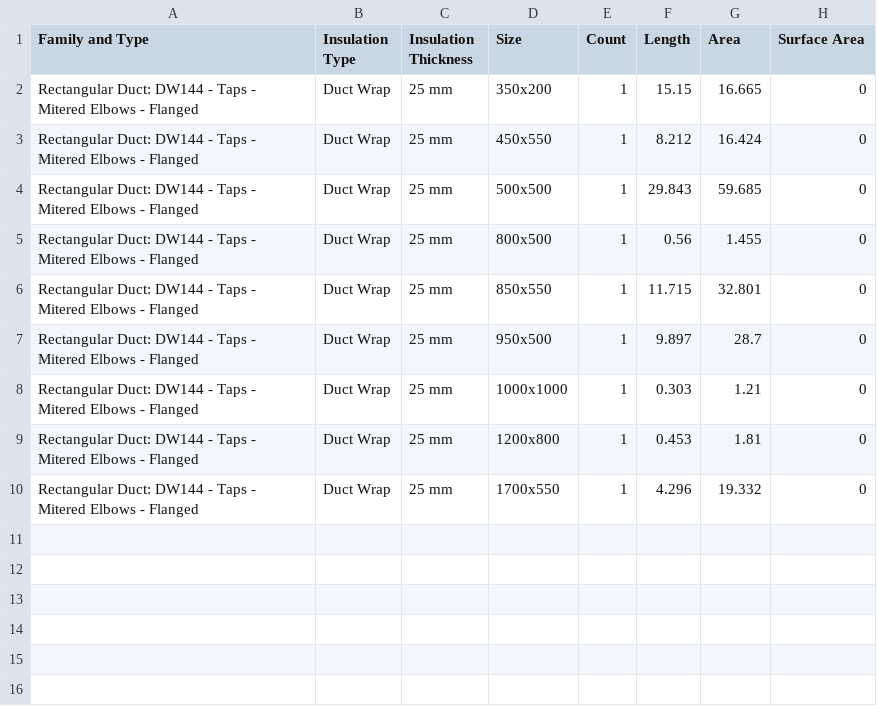
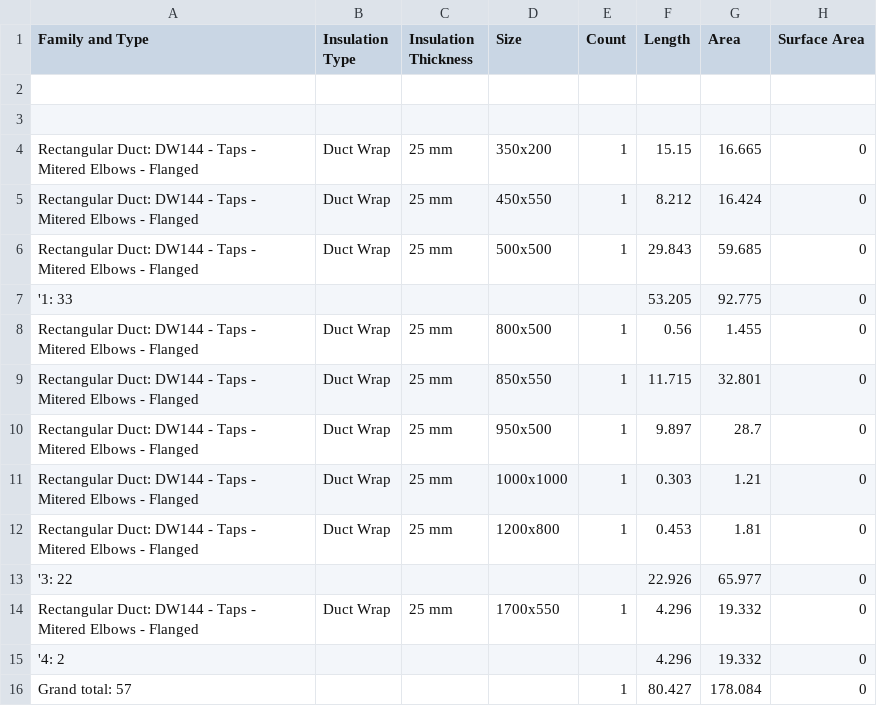
Before and after one commit to astridvdl/PARKpy, a CSV file: data/Duct Schedule Medium Pressure Insulated Rect.csv, drawn as a sheet.

```diff
--- a/data/Duct Schedule Medium Pressure Insulated Rect.csv
+++ b/data/Duct Schedule Medium Pressure Insulated Rect.csv
@@ -1,2 +1,4 @@
 Family and Type,Insulation Type,Insulation Thickness,Size,Count,Length,Area,Surface Area
+,,,,,,,
+,,,,,,,
 Rectangular Duct: DW144 - Taps - Mitered Elbows - Flanged,Duct Wrap,25 mm,350x200,1,15.15,16.665,0
@@ -4,2 +6,3 @@ Rectangular Duct: DW144 - Taps - Mitered Elbows - Flanged,Duct Wrap,25 mm,450x55
 Rectangular Duct: DW144 - Taps - Mitered Elbows - Flanged,Duct Wrap,25 mm,500x500,1,29.843,59.685,0
+'1: 33,,,,,53.205,92.775,0
 Rectangular Duct: DW144 - Taps - Mitered Elbows - Flanged,Duct Wrap,25 mm,800x500,1,0.56,1.455,0
@@ -9,2 +12,5 @@ Rectangular Duct: DW144 - Taps - Mitered Elbows - Flanged,Duct Wrap,25 mm,1000x1
 Rectangular Duct: DW144 - Taps - Mitered Elbows - Flanged,Duct Wrap,25 mm,1200x800,1,0.453,1.81,0
+'3: 22,,,,,22.926,65.977,0
 Rectangular Duct: DW144 - Taps - Mitered Elbows - Flanged,Duct Wrap,25 mm,1700x550,1,4.296,19.332,0
+'4: 2,,,,,4.296,19.332,0
+Grand total: 57,,,,1,80.427,178.084,0
```
Also changed, not shown: data/Duct Fitting Schedule Low Pressure Insulated Cladded Rect.csv, data/Duct Fitting Schedule Low Pressure Insulated Rect.csv, 29 other files.
